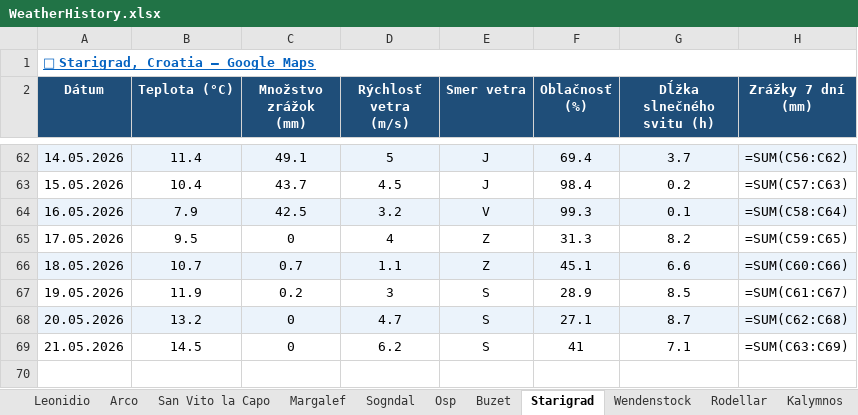
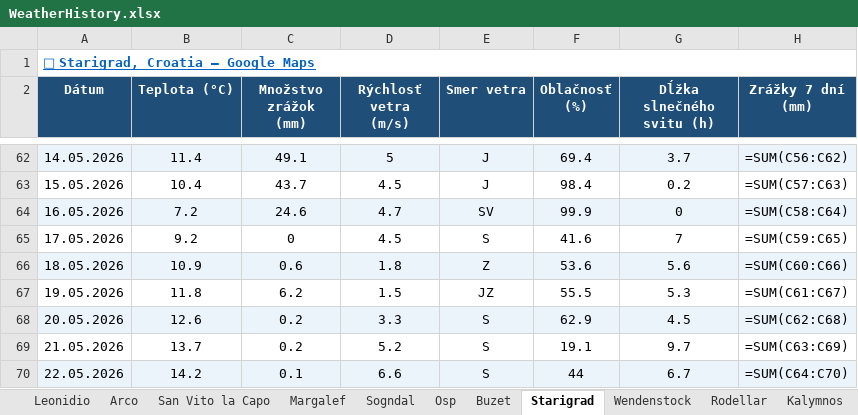
Before and after one commit to slavo1976/AgentWeather, an Excel workbook: WeatherHistory.xlsx, sheet Starigrad, drawn as a sheet; only a part is shown, gaps mark what is left out; values as stored, in another font and other column widths than the file's, no borders; formulas without a stored value are shown as written; the diff names each change by its address in the sheet, - before the commit and + after, or states it on an @@ line.

```diff
--- a/WeatherHistory.xlsx (sheet Starigrad)
+++ b/WeatherHistory.xlsx (sheet Starigrad)
-B64 (Teplota (°C)): 7.9
+B64 (Teplota (°C)): 7.2
-C64 (Množstvo zrážok (mm)): 42.5
+C64 (Množstvo zrážok (mm)): 24.6
-D64 (Rýchlosť vetra (m/s)): 3.2
+D64 (Rýchlosť vetra (m/s)): 4.7
-E64 (Smer vetra): V
+E64 (Smer vetra): SV
-F64 (Oblačnosť (%)): 99.3
+F64 (Oblačnosť (%)): 99.9
-G64 (Dĺžka slnečného svitu (h)): 0.1
+G64 (Dĺžka slnečného svitu (h)): 0
-B65 (Teplota (°C)): 9.5
+B65 (Teplota (°C)): 9.2
-D65 (Rýchlosť vetra (m/s)): 4
+D65 (Rýchlosť vetra (m/s)): 4.5
-E65 (Smer vetra): Z
+E65 (Smer vetra): S
-F65 (Oblačnosť (%)): 31.3
+F65 (Oblačnosť (%)): 41.6
-G65 (Dĺžka slnečného svitu (h)): 8.2
+G65 (Dĺžka slnečného svitu (h)): 7
-B66 (Teplota (°C)): 10.7
+B66 (Teplota (°C)): 10.9
-C66 (Množstvo zrážok (mm)): 0.7
+C66 (Množstvo zrážok (mm)): 0.6
-D66 (Rýchlosť vetra (m/s)): 1.1
+D66 (Rýchlosť vetra (m/s)): 1.8
-F66 (Oblačnosť (%)): 45.1
+F66 (Oblačnosť (%)): 53.6
-G66 (Dĺžka slnečného svitu (h)): 6.6
+G66 (Dĺžka slnečného svitu (h)): 5.6
-B67 (Teplota (°C)): 11.9
+B67 (Teplota (°C)): 11.8
-C67 (Množstvo zrážok (mm)): 0.2
+C67 (Množstvo zrážok (mm)): 6.2
-D67 (Rýchlosť vetra (m/s)): 3
+D67 (Rýchlosť vetra (m/s)): 1.5
-E67 (Smer vetra): S
+E67 (Smer vetra): JZ
-F67 (Oblačnosť (%)): 28.9
+F67 (Oblačnosť (%)): 55.5
-G67 (Dĺžka slnečného svitu (h)): 8.5
+G67 (Dĺžka slnečného svitu (h)): 5.3
-B68 (Teplota (°C)): 13.2
+B68 (Teplota (°C)): 12.6
-C68:C69 (Množstvo zrážok (mm)): 0
+C68:C69 (Množstvo zrážok (mm)): 0.2
-D68 (Rýchlosť vetra (m/s)): 4.7
+D68 (Rýchlosť vetra (m/s)): 3.3
-F68 (Oblačnosť (%)): 27.1
+F68 (Oblačnosť (%)): 62.9
-G68 (Dĺžka slnečného svitu (h)): 8.7
+G68 (Dĺžka slnečného svitu (h)): 4.5
-B69 (Teplota (°C)): 14.5
+B69 (Teplota (°C)): 13.7
-D69 (Rýchlosť vetra (m/s)): 6.2
+D69 (Rýchlosť vetra (m/s)): 5.2
-F69 (Oblačnosť (%)): 41
+F69 (Oblačnosť (%)): 19.1
-G69 (Dĺžka slnečného svitu (h)): 7.1
+G69 (Dĺžka slnečného svitu (h)): 9.7
+row 70: 22.05.2026 | 14.2 | 0.1 | 6.6 | S | 44 | 6.7 | =SUM(C64:C70)
```
Also changed, not shown: sheet Finale Ligure, sheet Sogndal, sheet San Vito la Capo, sheet Rodellar, sheet Wendenstock, sheet Osp, 6 more sheets.
